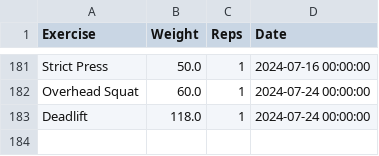
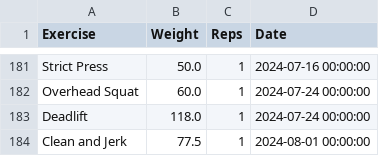
Before and after one commit to hugofitipaldi/PR_tracker, a CSV file: data/exercise_log.csv, drawn as a sheet; only a part is shown, gaps mark what is left out.

```diff
--- a/data/exercise_log.csv
+++ b/data/exercise_log.csv
@@ -183 +183,2 @@ Overhead Squat,60.0,1,2024-07-24 00:00:00
 Deadlift,118.0,1,2024-07-24 00:00:00
+Clean and Jerk,77.5,1,2024-08-01 00:00:00
```
Also changed, not shown: data/benchmark_wods.csv.
